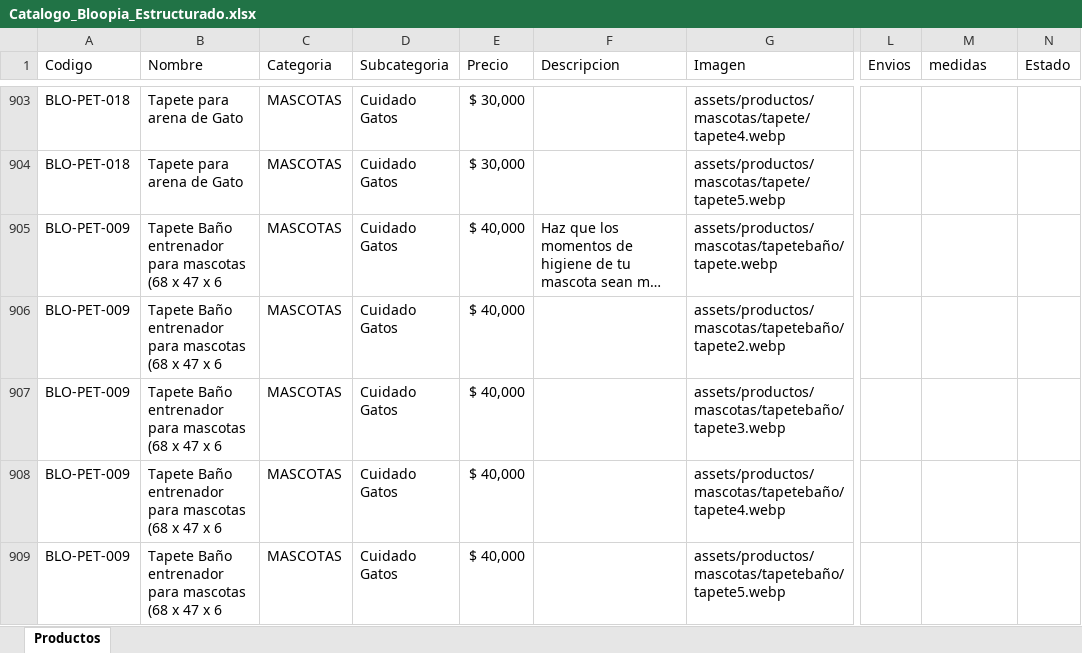
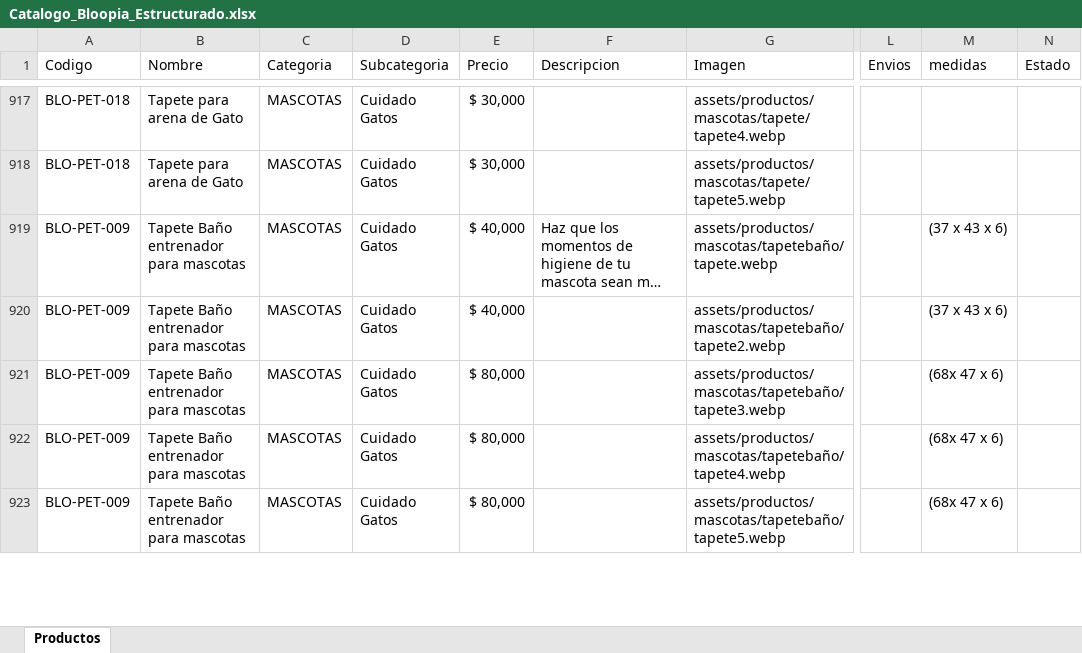
Before and after one commit to tatianacani19-cell/paginaBloopia, an Excel workbook: BD/Catalogo_Bloopia_Estructurado.xlsx, sheet Productos, drawn as a sheet; only a part is shown, gaps mark what is left out; long unchanged cells end in …; values as stored, in another font and other column widths than the file's, no borders; addresses are those after the commit; the diff covers the shown part only; the diff names each change by its address in the sheet, - before the commit and + after, or states it on an @@ line.

Commit message:
se añaden productos

```diff
--- a/BD/Catalogo_Bloopia_Estructurado.xlsx (sheet Productos)
+++ b/BD/Catalogo_Bloopia_Estructurado.xlsx (sheet Productos)
-B919:B923 (Nombre): Tapete Baño entrenador para mascotas (68 x 47 x 6
+B919:B923 (Nombre): Tapete Baño entrenador para mascotas
-M919:M920 (medidas): (empty)
+M919:M920 (medidas): (37 x 43 x 6)
-E921:E923 (Precio): $ 40,000
+E921:E923 (Precio): $ 80,000
-M921:M923 (medidas): (empty)
+M921:M923 (medidas): (68x 47 x 6)
```
Also changed, not shown: 19 added rows, 1 removed row and 66 edited cells elsewhere in this sheet, 19 other files.
